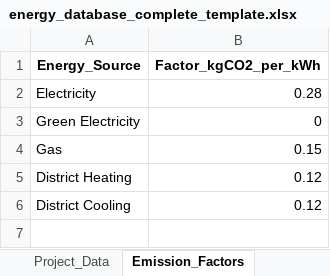
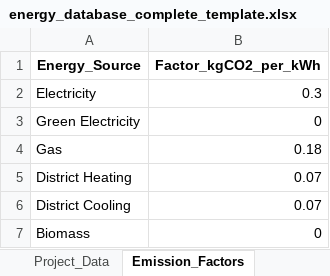
Before and after one commit to wsgtcar/BPVis_ENE, an Excel workbook: templates/energy_database_complete_template.xlsx, sheet Emission_Factors, drawn as a sheet; values as stored, in another font and other column widths than the file's, no borders; the diff names each change by its address in the sheet, - before the commit and + after, or states it on an @@ line.

```diff
--- a/templates/energy_database_complete_template.xlsx (sheet Emission_Factors)
+++ b/templates/energy_database_complete_template.xlsx (sheet Emission_Factors)
-B2 (Factor_kgCO2_per_kWh): 0.28
+B2 (Factor_kgCO2_per_kWh): 0.3
-B4 (Factor_kgCO2_per_kWh): 0.15
+B4 (Factor_kgCO2_per_kWh): 0.18
-B5:B6 (Factor_kgCO2_per_kWh): 0.12
+B5:B6 (Factor_kgCO2_per_kWh): 0.07
+row 7: Biomass | 0
```
Also changed, not shown: sheet Loads_Balance, sheet Energy_Balance, sheet Project_Data, sheet EndUse_to_Source, sheet Energy_Tariffs, other sheet tabs.
